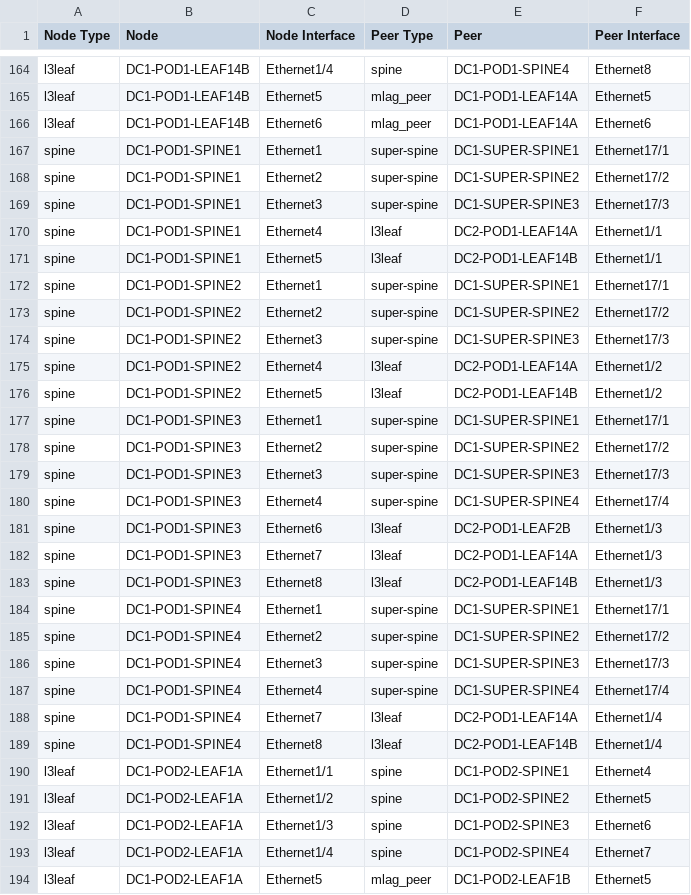
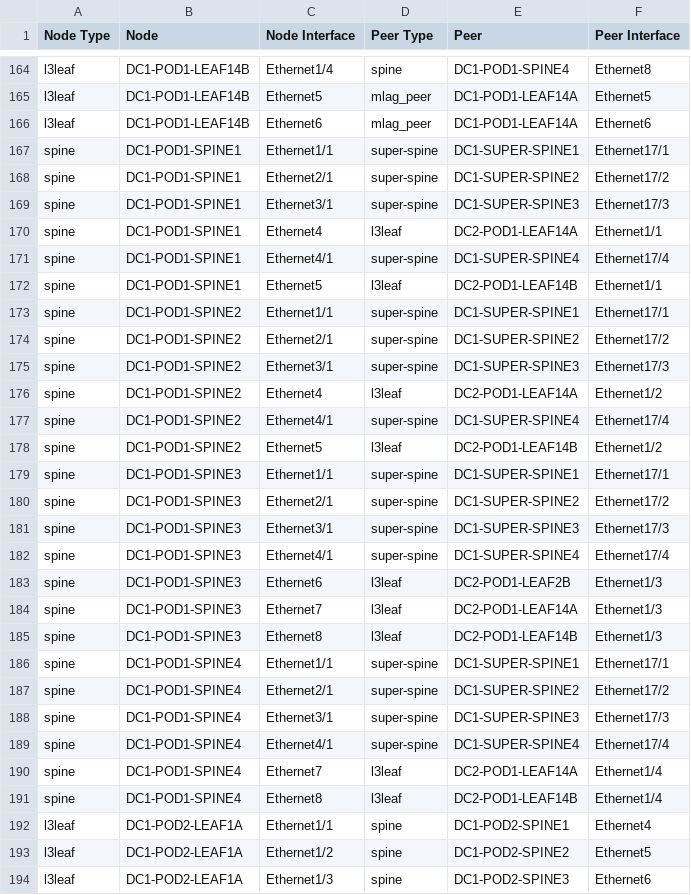
Before and after one commit to pmerlo2022/bluesnakehead, a CSV file: ansible_collections/arista/avd/playbooks/documentation/AMS/AMS-topology.csv, drawn as a sheet; only a part is shown, gaps mark what is left out; the shorter side is filled out with more unchanged rows.

```diff
--- a/ansible_collections/arista/avd/playbooks/documentation/AMS/AMS-topology.csv
+++ b/ansible_collections/arista/avd/playbooks/documentation/AMS/AMS-topology.csv
@@ -166,16 +166,18 @@ l3leaf,DC1-POD1-LEAF14B,Ethernet5,mlag_peer,DC1-POD1-LEAF14A,Ethernet5
 l3leaf,DC1-POD1-LEAF14B,Ethernet6,mlag_peer,DC1-POD1-LEAF14A,Ethernet6
-spine,DC1-POD1-SPINE1,Ethernet1,super-spine,DC1-SUPER-SPINE1,Ethernet17/1
-spine,DC1-POD1-SPINE1,Ethernet2,super-spine,DC1-SUPER-SPINE2,Ethernet17/2
-spine,DC1-POD1-SPINE1,Ethernet3,super-spine,DC1-SUPER-SPINE3,Ethernet17/3
+spine,DC1-POD1-SPINE1,Ethernet1/1,super-spine,DC1-SUPER-SPINE1,Ethernet17/1
+spine,DC1-POD1-SPINE1,Ethernet2/1,super-spine,DC1-SUPER-SPINE2,Ethernet17/2
+spine,DC1-POD1-SPINE1,Ethernet3/1,super-spine,DC1-SUPER-SPINE3,Ethernet17/3
 spine,DC1-POD1-SPINE1,Ethernet4,l3leaf,DC2-POD1-LEAF14A,Ethernet1/1
+spine,DC1-POD1-SPINE1,Ethernet4/1,super-spine,DC1-SUPER-SPINE4,Ethernet17/4
 spine,DC1-POD1-SPINE1,Ethernet5,l3leaf,DC2-POD1-LEAF14B,Ethernet1/1
-spine,DC1-POD1-SPINE2,Ethernet1,super-spine,DC1-SUPER-SPINE1,Ethernet17/1
-spine,DC1-POD1-SPINE2,Ethernet2,super-spine,DC1-SUPER-SPINE2,Ethernet17/2
-spine,DC1-POD1-SPINE2,Ethernet3,super-spine,DC1-SUPER-SPINE3,Ethernet17/3
+spine,DC1-POD1-SPINE2,Ethernet1/1,super-spine,DC1-SUPER-SPINE1,Ethernet17/1
+spine,DC1-POD1-SPINE2,Ethernet2/1,super-spine,DC1-SUPER-SPINE2,Ethernet17/2
+spine,DC1-POD1-SPINE2,Ethernet3/1,super-spine,DC1-SUPER-SPINE3,Ethernet17/3
 spine,DC1-POD1-SPINE2,Ethernet4,l3leaf,DC2-POD1-LEAF14A,Ethernet1/2
+spine,DC1-POD1-SPINE2,Ethernet4/1,super-spine,DC1-SUPER-SPINE4,Ethernet17/4
 spine,DC1-POD1-SPINE2,Ethernet5,l3leaf,DC2-POD1-LEAF14B,Ethernet1/2
-spine,DC1-POD1-SPINE3,Ethernet1,super-spine,DC1-SUPER-SPINE1,Ethernet17/1
-spine,DC1-POD1-SPINE3,Ethernet2,super-spine,DC1-SUPER-SPINE2,Ethernet17/2
-spine,DC1-POD1-SPINE3,Ethernet3,super-spine,DC1-SUPER-SPINE3,Ethernet17/3
-spine,DC1-POD1-SPINE3,Ethernet4,super-spine,DC1-SUPER-SPINE4,Ethernet17/4
+spine,DC1-POD1-SPINE3,Ethernet1/1,super-spine,DC1-SUPER-SPINE1,Ethernet17/1
+spine,DC1-POD1-SPINE3,Ethernet2/1,super-spine,DC1-SUPER-SPINE2,Ethernet17/2
+spine,DC1-POD1-SPINE3,Ethernet3/1,super-spine,DC1-SUPER-SPINE3,Ethernet17/3
+spine,DC1-POD1-SPINE3,Ethernet4/1,super-spine,DC1-SUPER-SPINE4,Ethernet17/4
 spine,DC1-POD1-SPINE3,Ethernet6,l3leaf,DC2-POD1-LEAF2B,Ethernet1/3
@@ -183,6 +185,6 @@ spine,DC1-POD1-SPINE3,Ethernet7,l3leaf,DC2-POD1-LEAF14A,Ethernet1/3
 spine,DC1-POD1-SPINE3,Ethernet8,l3leaf,DC2-POD1-LEAF14B,Ethernet1/3
-spine,DC1-POD1-SPINE4,Ethernet1,super-spine,DC1-SUPER-SPINE1,Ethernet17/1
-spine,DC1-POD1-SPINE4,Ethernet2,super-spine,DC1-SUPER-SPINE2,Ethernet17/2
-spine,DC1-POD1-SPINE4,Ethernet3,super-spine,DC1-SUPER-SPINE3,Ethernet17/3
-spine,DC1-POD1-SPINE4,Ethernet4,super-spine,DC1-SUPER-SPINE4,Ethernet17/4
+spine,DC1-POD1-SPINE4,Ethernet1/1,super-spine,DC1-SUPER-SPINE1,Ethernet17/1
+spine,DC1-POD1-SPINE4,Ethernet2/1,super-spine,DC1-SUPER-SPINE2,Ethernet17/2
+spine,DC1-POD1-SPINE4,Ethernet3/1,super-spine,DC1-SUPER-SPINE3,Ethernet17/3
+spine,DC1-POD1-SPINE4,Ethernet4/1,super-spine,DC1-SUPER-SPINE4,Ethernet17/4
 spine,DC1-POD1-SPINE4,Ethernet7,l3leaf,DC2-POD1-LEAF14A,Ethernet1/4
```
Also changed, not shown: ansible_collections/arista/avd/playbooks/documentation/AMS/AMS-p2p-links.csv, 33 other files.
